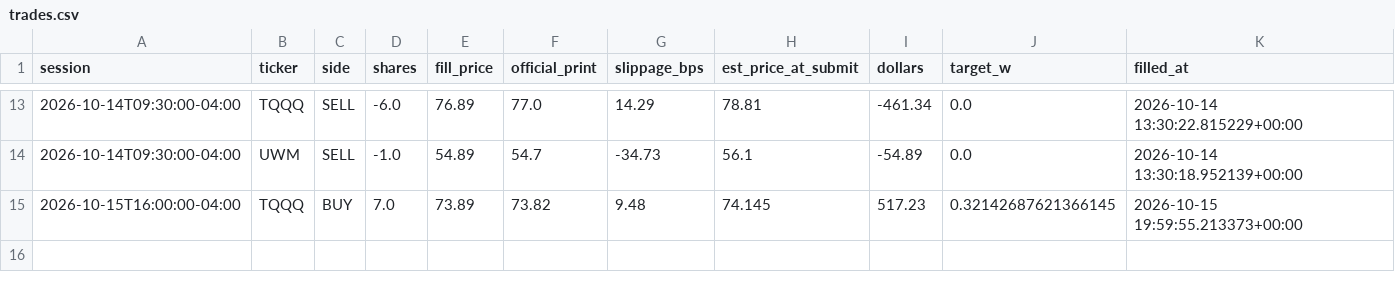
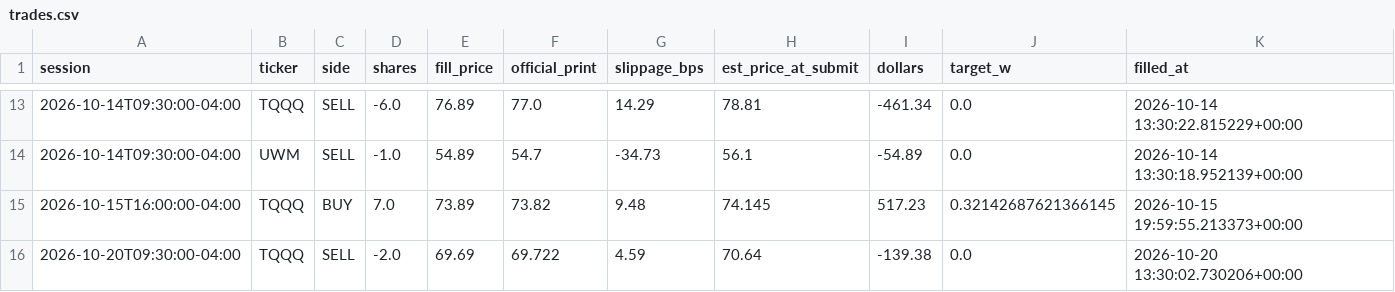
Before and after one commit to CSAyush/quantbot, a CSV file: paper_state/hf/accounts/alpaca-paper/trades.csv, drawn as a sheet; only a part is shown, gaps mark what is left out.

```diff
--- a/paper_state/hf/accounts/alpaca-paper/trades.csv
+++ b/paper_state/hf/accounts/alpaca-paper/trades.csv
@@ -15 +15,2 @@ session,ticker,side,shares,fill_price,official_print,slippage_bps,est_price_at_s
 2026-10-15T16:00:00-04:00,TQQQ,BUY,7.0,73.89,73.82,9.48,74.145,517.23,0.32142687621366145,2026-10-15 19:59:55.213373+00:00
+2026-10-20T09:30:00-04:00,TQQQ,SELL,-2.0,69.69,69.722,4.59,70.64,-139.38,0.0,2026-10-20 13:30:02.730206+00:00
```
Also changed, not shown: paper_state/hf/accounts/alpaca-paper/history.csv, paper_state/hf/accounts/shadow-alt/trades.csv, 18 other files.
